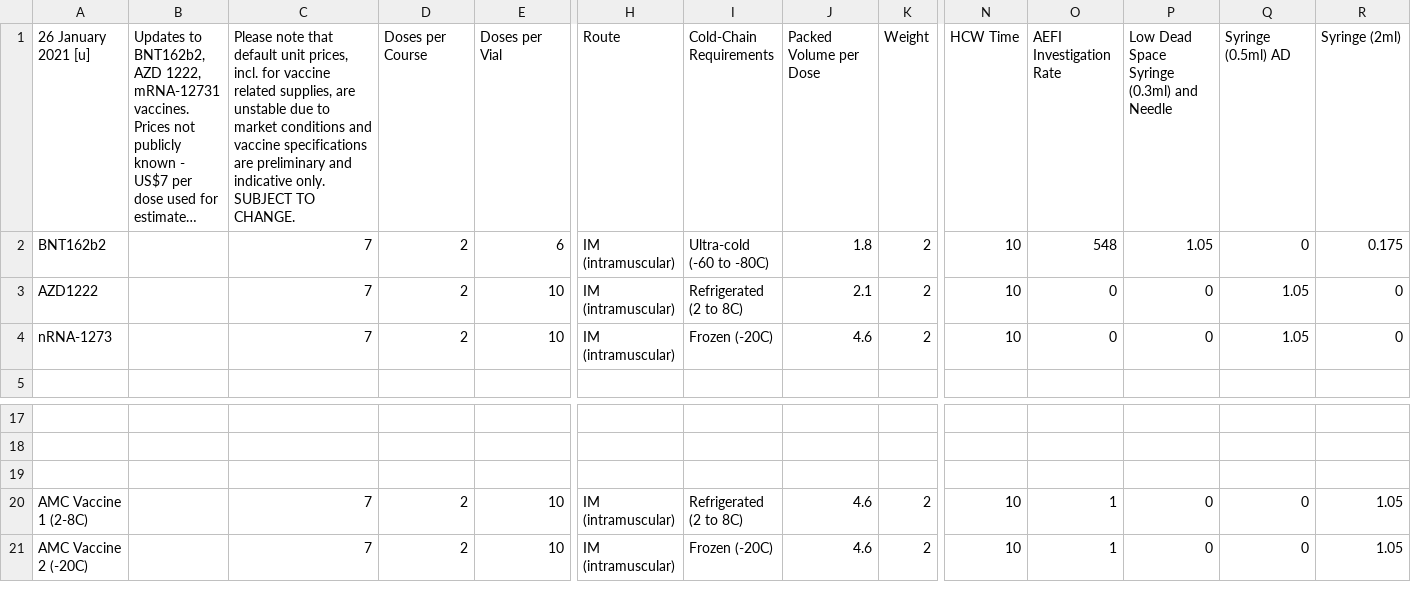
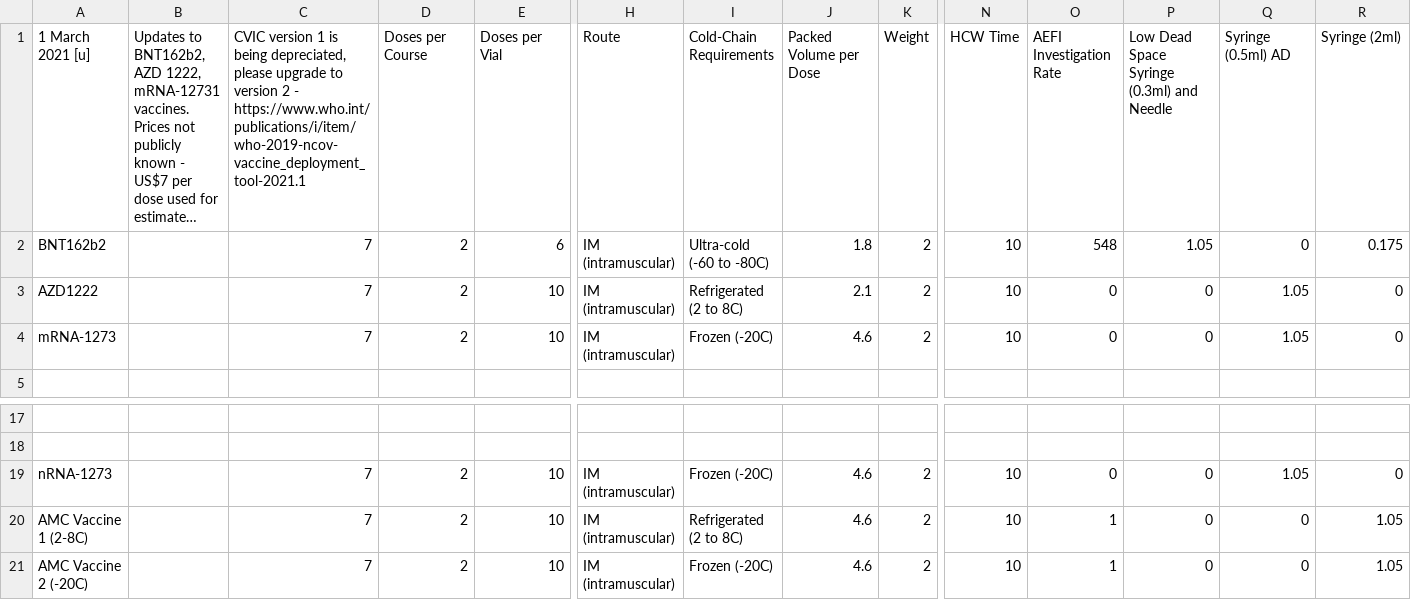
Before and after one commit to quanticlear/covax, a CSV file: cvic_update_payload.csv, drawn as a sheet; only a part is shown, gaps mark what is left out; long unchanged cells end in …; rows hold the shown columns only; the diff names each change by its address in the sheet, - before the commit and + after, or states it on an @@ line.

Commit message:
Update cvic_update_payload.csv

```diff
--- a/cvic_update_payload.csv
+++ b/cvic_update_payload.csv
-A1: 26 January 2021 [u]
+A1: 1 March 2021 [u]
-C1: Please note that default unit prices, incl. for vaccine related supplies, are unstable due to market conditions and vaccine specifications are preliminary and indicative only. SUBJECT TO CHANGE.
+C1: CVIC version 1 is being depreciated, please upgrade to version 2 - https://www.who.int/publications/i/item/who-2019-ncov-vaccine_deployment_tool-2021.1
-A4: nRNA-1273
+A4: mRNA-1273
-row 19: (empty)
+row 19: nRNA-1273 |  | 7 | 2 | 10 | IM (intramuscular) | Frozen (-20C) | 4.6 | 2 | 10 | 0 | 0 | 1.05 | 0
```
